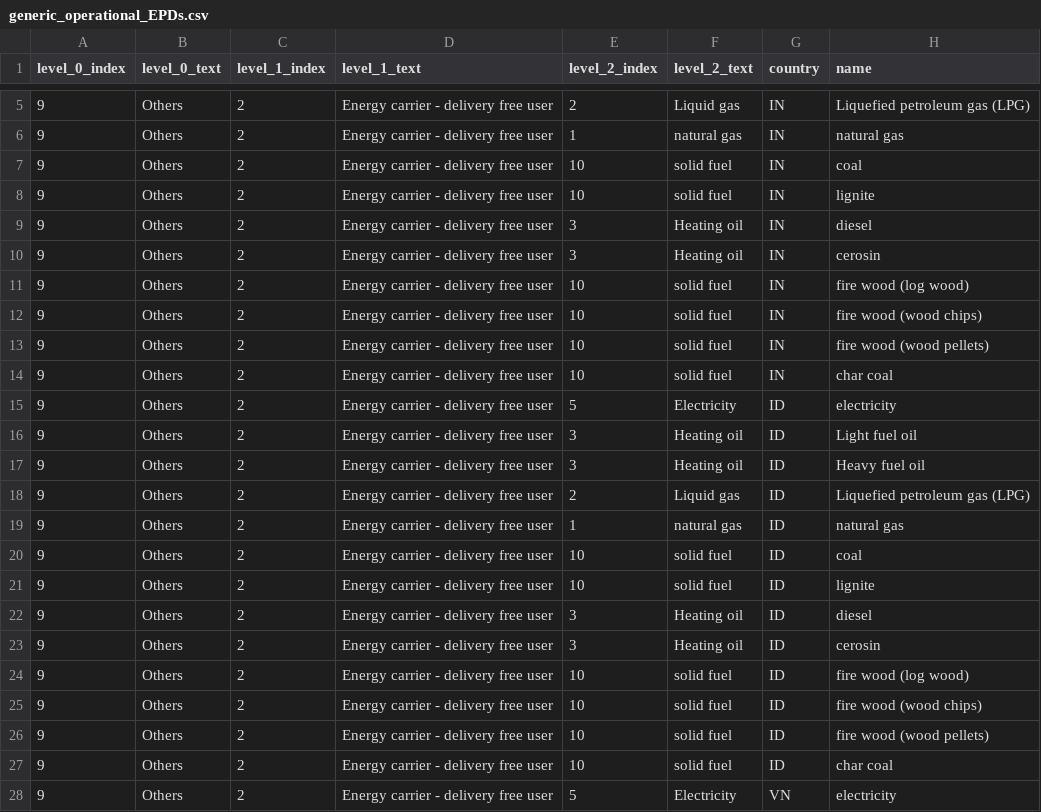
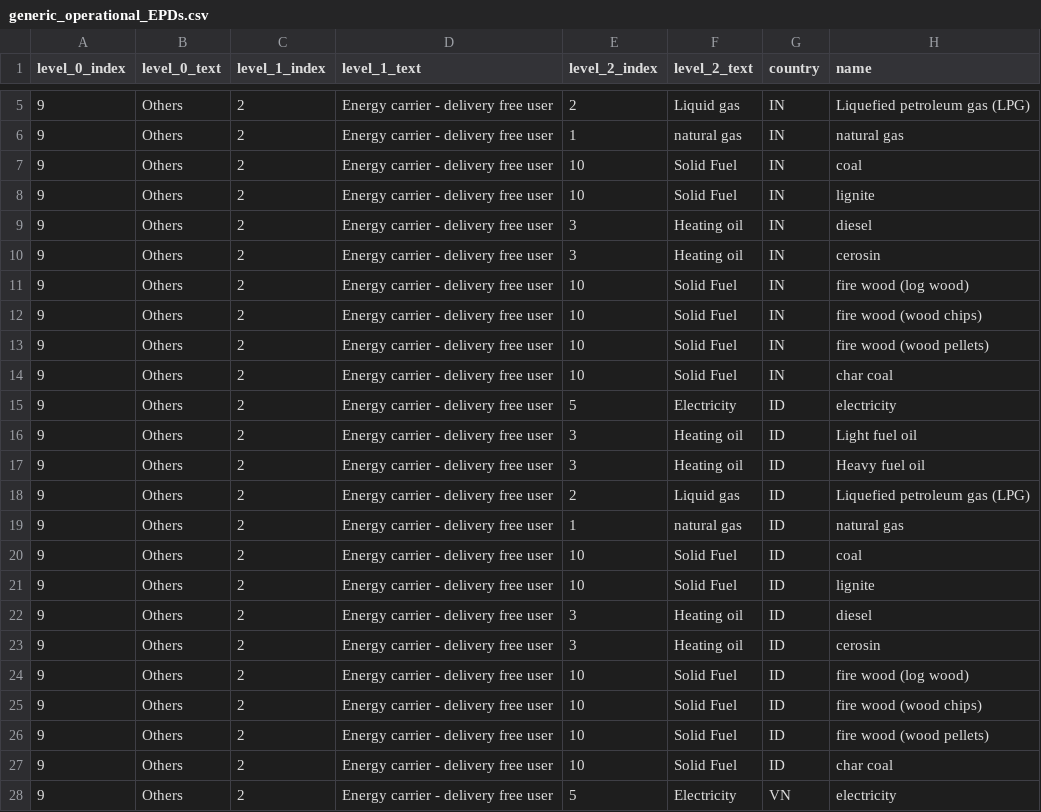
Before and after one commit to GFA-DIU/HEAT-ALCBT, a CSV file: pages/data/generic_operational_EPDs.csv, drawn as a sheet; only a part is shown, gaps mark what is left out; the diff covers the shown part only; the diff names each change by its address in the sheet, - before the commit and + after, or states it on an @@ line.

Commit message:
Add "solid fuel" to material category data.

```diff
--- a/pages/data/generic_operational_EPDs.csv
+++ b/pages/data/generic_operational_EPDs.csv
-F7:F8 (level_2_text): solid fuel
+F7:F8 (level_2_text): Solid Fuel
-F11:F14 (level_2_text): solid fuel
+F11:F14 (level_2_text): Solid Fuel
-F20:F21 (level_2_text): solid fuel
+F20:F21 (level_2_text): Solid Fuel
-F24:F27 (level_2_text): solid fuel
+F24:F27 (level_2_text): Solid Fuel
```
Also changed, not shown: 18 edited cells elsewhere in this file, 1 other file.
